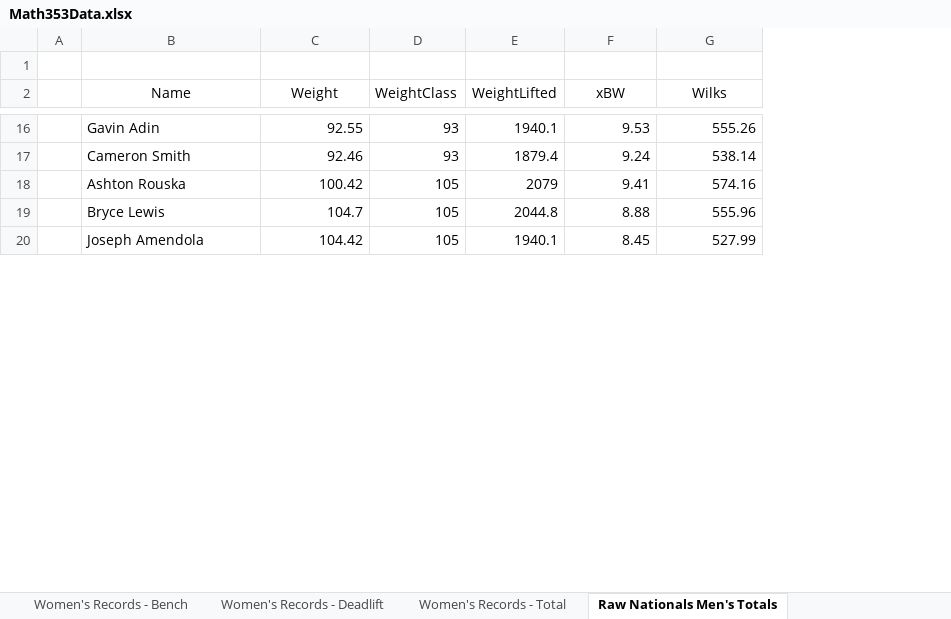
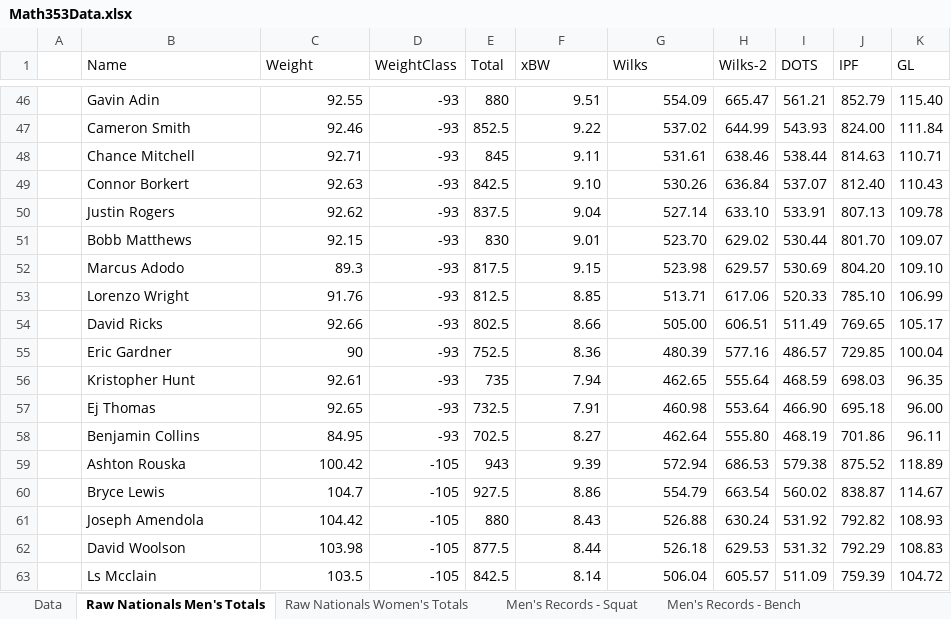
Before and after one commit to mirandaricky9/math353DataVisualization, an Excel workbook: Math353Data.xlsx, sheet Raw Nationals Men's Totals, drawn as a sheet; only a part is shown, gaps mark what is left out; values as stored, in another font and other column widths than the file's, no borders; removed rows and columns are numbered as before the commit, all else as after; the diff covers the shown part only; the diff names each change by its address in the sheet, - before the commit and + after, or states it on an @@ line.

```diff
--- a/Math353Data.xlsx (sheet Raw Nationals Men's Totals)
+++ b/Math353Data.xlsx (sheet Raw Nationals Men's Totals)
-column E (WeightLifted), rows 16-20: 1940.1 | 1879.4 | 2079 | 2044.8 | 1940.1
+column E (Total), rows 46-47: 880 | 852.5; rows 59-61: 943 | 927.5 | 880
+column H (Wilks-2), rows 46-47: 665.47 | 644.99; rows 59-61: 686.53 | 663.54 | 630.24
+column I (DOTS), rows 46-47: 561.21 | 543.93; rows 59-61: 579.38 | 560.02 | 531.92
+column J (IPF), rows 46-47: 852.79 | 824.00; rows 59-61: 875.52 | 838.87 | 792.82
+column K (GL), rows 46-47: 115.40 | 111.84; rows 59-61: 118.89 | 114.67 | 108.93
-row 1: (empty)
-B1:C1 alignment: center
+B1:C1 alignment: left
-F1:G1 alignment: center
+F1:G1 alignment: left
-D46:D47 (WeightClass): 93
+D46:D47 (WeightClass): -93
-F46 (xBW): 9.53
+F46 (xBW): 9.51
-G46 (Wilks): 555.26
+G46 (Wilks): 554.09
-F47 (xBW): 9.24
+F47 (xBW): 9.22
-G47 (Wilks): 538.14
+G47 (Wilks): 537.02
+row 48:  | Chance Mitchell | 92.71 | -93 | 845 | 9.11 | 531.61 | 638.46 | 538.44 | 814.63 | 110.71
+row 49:  | Connor Borkert | 92.63 | -93 | 842.5 | 9.10 | 530.26 | 636.84 | 537.07 | 812.40 | 110.43
+row 50:  | Justin Rogers | 92.62 | -93 | 837.5 | 9.04 | 527.14 | 633.10 | 533.91 | 807.13 | 109.78
+row 51:  | Bobb Matthews | 92.15 | -93 | 830 | 9.01 | 523.70 | 629.02 | 530.44 | 801.70 | 109.07
+row 52:  | Marcus Adodo | 89.3 | -93 | 817.5 | 9.15 | 523.98 | 629.57 | 530.69 | 804.20 | 109.10
+row 53:  | Lorenzo Wright | 91.76 | -93 | 812.5 | 8.85 | 513.71 | 617.06 | 520.33 | 785.10 | 106.99
+row 54:  | David Ricks | 92.66 | -93 | 802.5 | 8.66 | 505.00 | 606.51 | 511.49 | 769.65 | 105.17
+row 55:  | Eric Gardner | 90 | -93 | 752.5 | 8.36 | 480.39 | 577.16 | 486.57 | 729.85 | 100.04
+row 56:  | Kristopher Hunt | 92.61 | -93 | 735 | 7.94 | 462.65 | 555.64 | 468.59 | 698.03 | 96.35
+row 57:  | Ej Thomas | 92.65 | -93 | 732.5 | 7.91 | 460.98 | 553.64 | 466.90 | 695.18 | 96.00
+row 58:  | Benjamin Collins | 84.95 | -93 | 702.5 | 8.27 | 462.64 | 555.80 | 468.19 | 701.86 | 96.11
-D59:D61 (WeightClass): 105
+D59:D61 (WeightClass): -105
-F59 (xBW): 9.41
+F59 (xBW): 9.39
-G59 (Wilks): 574.16
+G59 (Wilks): 572.94
-F60 (xBW): 8.88
+F60 (xBW): 8.86
-G60 (Wilks): 555.96
+G60 (Wilks): 554.79
-F61 (xBW): 8.45
+F61 (xBW): 8.43
-G61 (Wilks): 527.99
+G61 (Wilks): 526.88
+row 62:  | David Woolson | 103.98 | -105 | 877.5 | 8.44 | 526.18 | 629.53 | 531.32 | 792.29 | 108.83
+row 63:  | Ls Mcclain | 103.5 | -105 | 842.5 | 8.14 | 506.04 | 605.57 | 511.09 | 759.39 | 104.72
```
Also changed, not shown: 48 added rows, 1 removed row and 51 edited cells elsewhere in this sheet, sheet Raw Nationals Women's Totals, sheet Data, other sheet tabs.
